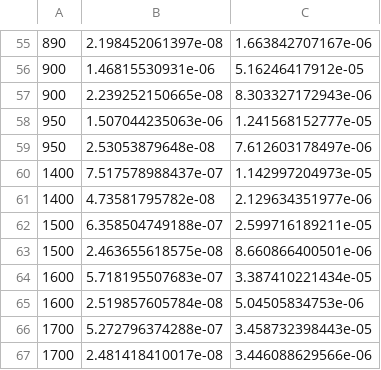
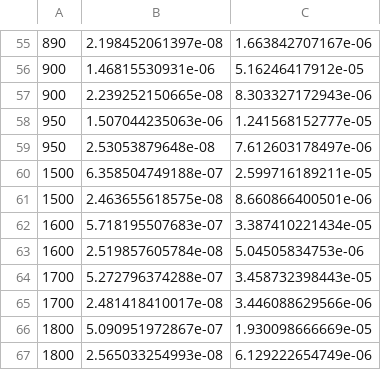
Before and after one commit to amagnan/ShipDPAnalysis, a CSV file: Exclusion/comb_Ana_rate5.csv, drawn as a sheet; only a part is shown, gaps mark what is left out; the shorter side is filled out with more unchanged rows.

```diff
--- a/Exclusion/comb_Ana_rate5.csv
+++ b/Exclusion/comb_Ana_rate5.csv
@@ -59,4 +59,2 @@
 950,  2.53053879648e-08, 7.612603178497e-06
-1400,  7.517578988437e-07, 1.142997204973e-05
-1400,  4.73581795782e-08, 2.129634351977e-06
 1500,  6.358504749188e-07, 2.599716189211e-05
```
Also changed, not shown: 49 other files.
